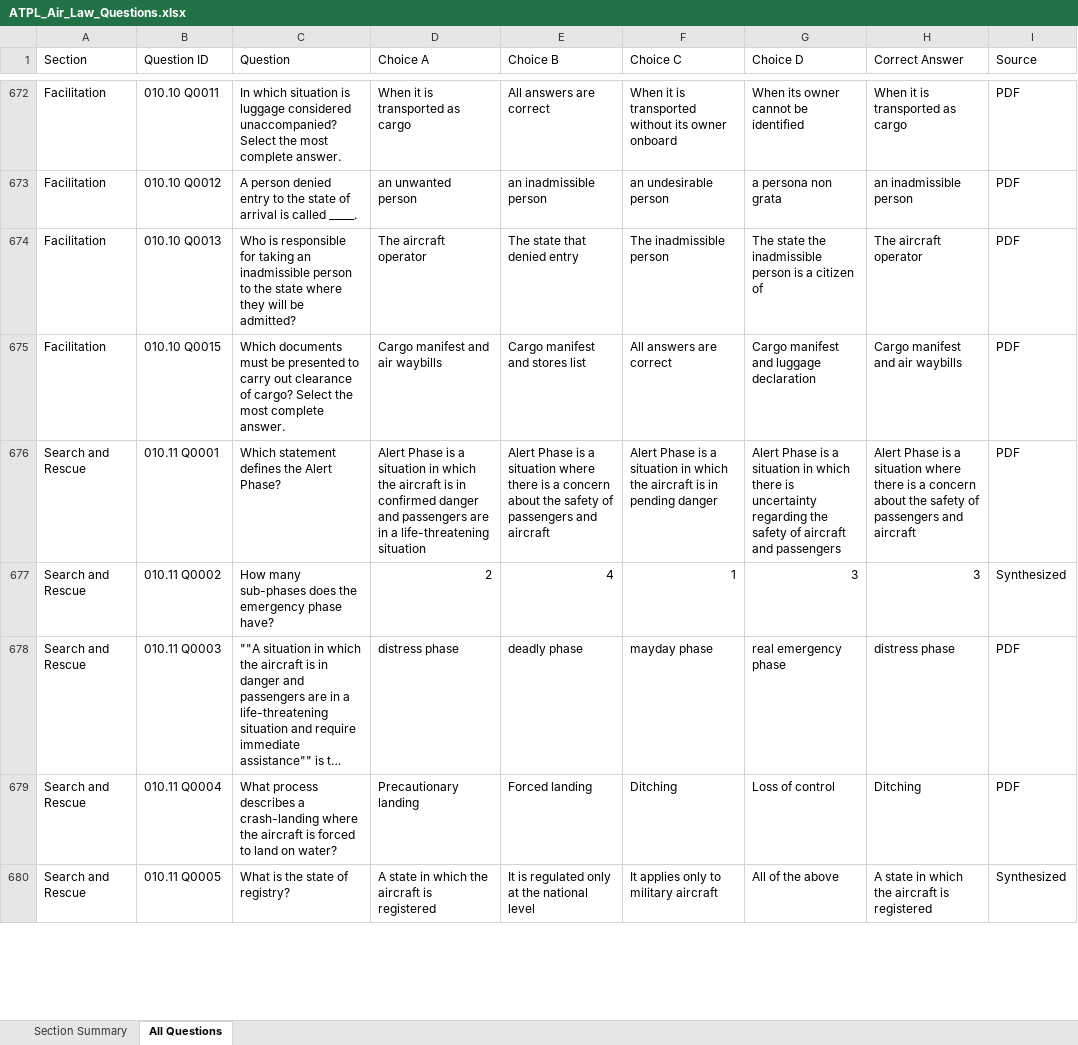
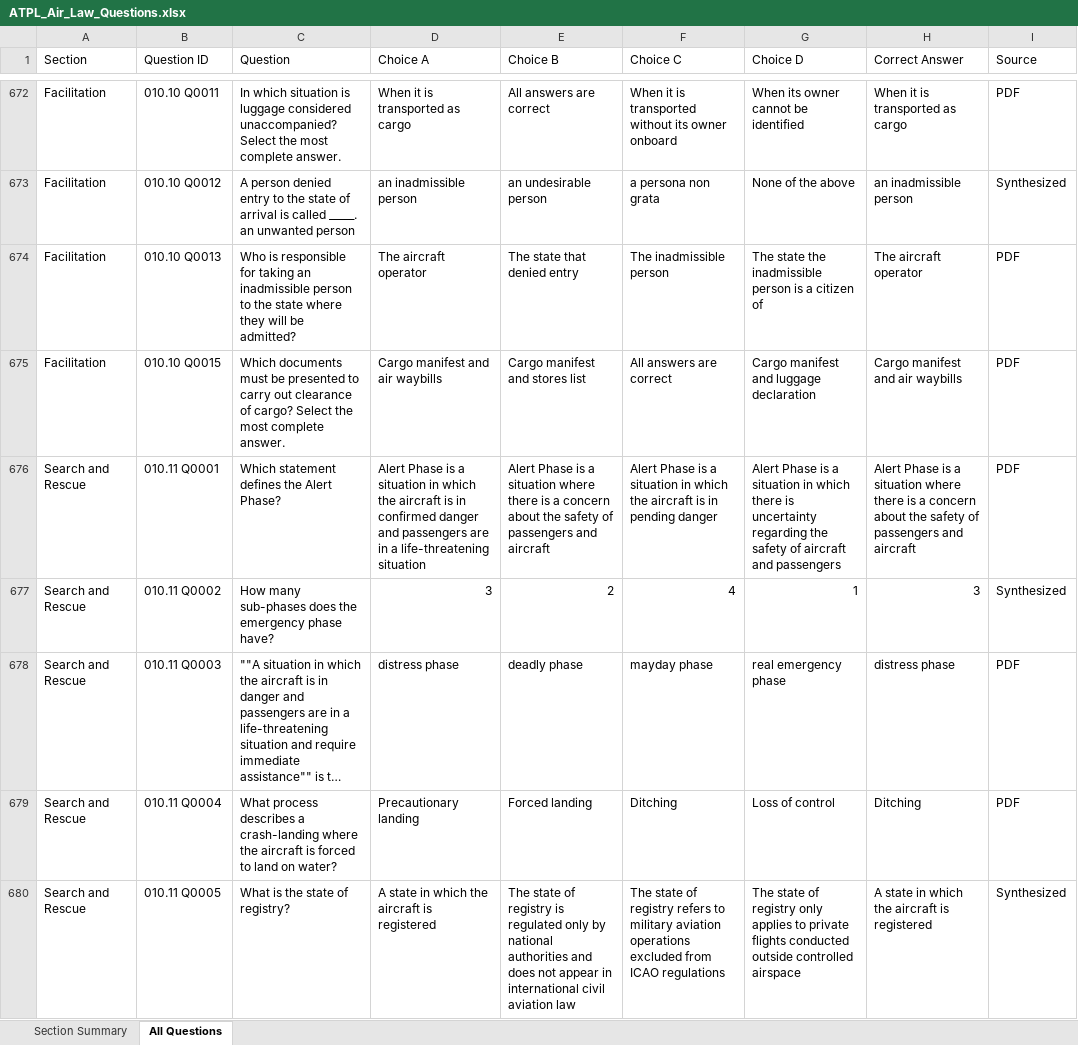
Before and after one commit to bunny-slayer/atplwebquiz, an Excel workbook: ATPL_Air_Law_Questions.xlsx, sheet All Questions, drawn as a sheet; only a part is shown, gaps mark what is left out; long unchanged cells end in …; values as stored, in another font and other column widths than the file's, no cell formats; the diff covers the shown part only; the diff names each change by its address in the sheet, - before the commit and + after, or states it on an @@ line.

Commit message:
Update question bank pharsing methods

```diff
--- a/ATPL_Air_Law_Questions.xlsx (sheet All Questions)
+++ b/ATPL_Air_Law_Questions.xlsx (sheet All Questions)
-C673 (Question): …called _____.
+C673 (Question): …called _____. an unwanted person
-D673 (Choice A): an unwanted person
+D673 (Choice A): an inadmissible person
-E673 (Choice B): an inadmissible person
+E673 (Choice B): an undesirable person
-F673 (Choice C): an undesirable person
+F673 (Choice C): a persona non grata
-G673 (Choice D): a persona non grata
+G673 (Choice D): None of the above
-I673 (Source): PDF
+I673 (Source): Synthesized
-D677 (Choice A): 2
+D677 (Choice A): 3
-E677 (Choice B): 4
+E677 (Choice B): 2
-F677 (Choice C): 1
+F677 (Choice C): 4
-G677 (Choice D): 3
+G677 (Choice D): 1
-E680 (Choice B): It is regulated only at the national level
+E680 (Choice B): The state of registry is regulated only by national authorities and does not appear in international civil aviation law
-F680 (Choice C): It applies only to military aircraft
+F680 (Choice C): The state of registry refers to military aviation operations excluded from ICAO regulations
-G680 (Choice D): All of the above
+G680 (Choice D): The state of registry only applies to private flights conducted outside controlled airspace
```
Also changed, not shown: 1164 edited cells elsewhere in this sheet, sheet Section Summary, cell formats, 1 other file.
